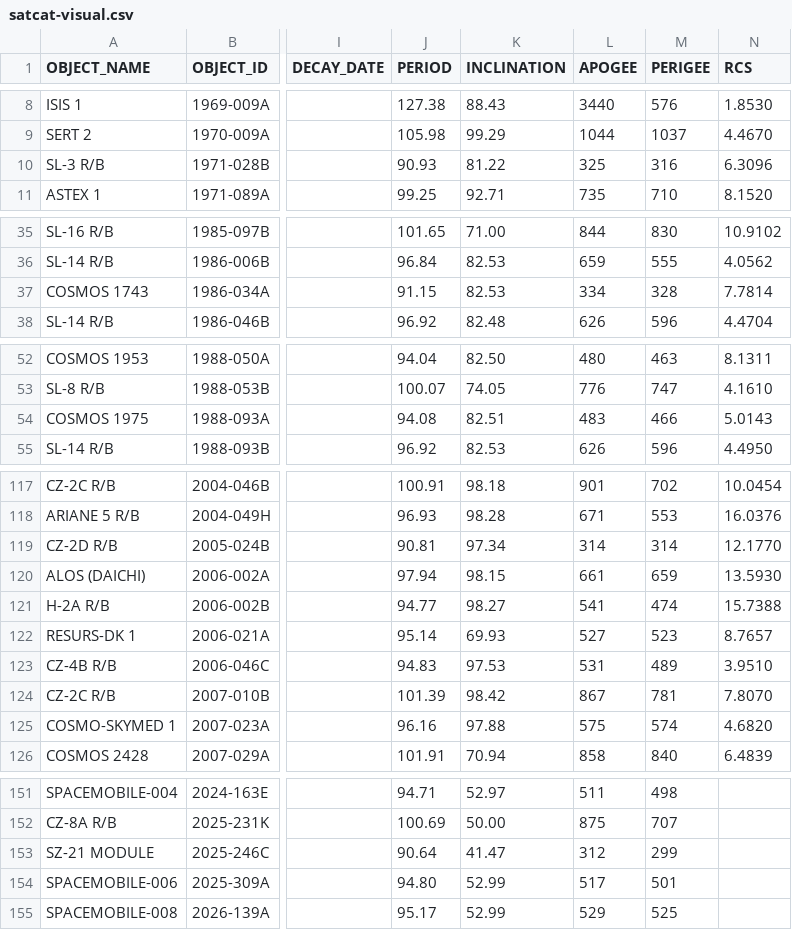
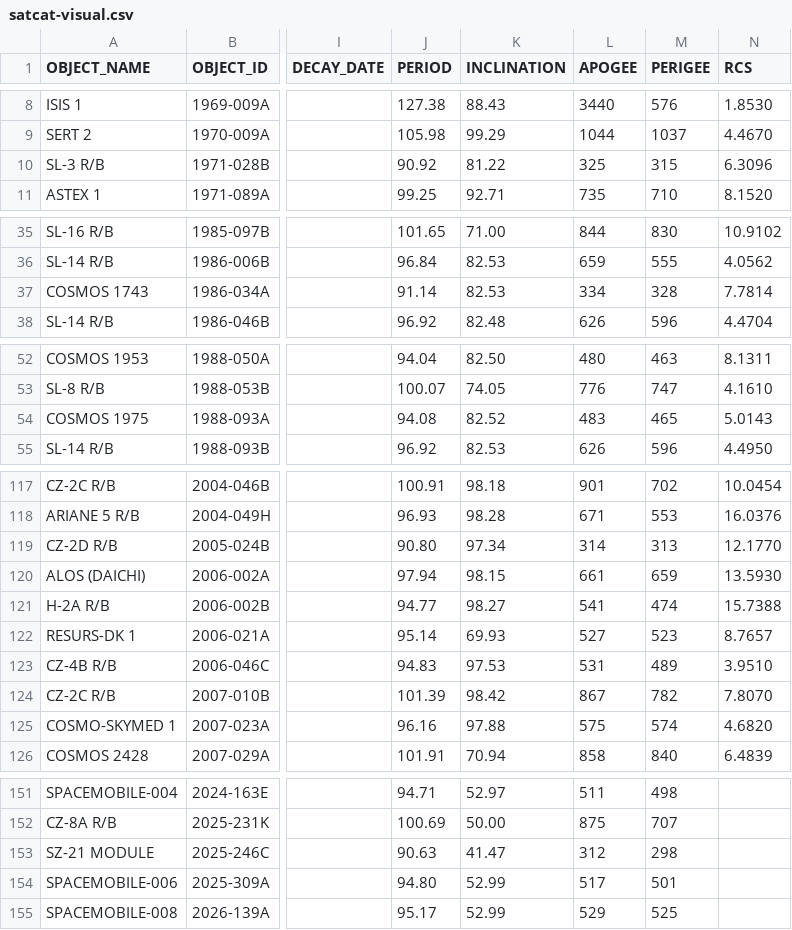
Before and after one commit to jimsBeam/my-map-satellite-mirror, a CSV file: docs/satcat-visual.csv, drawn as a sheet; only a part is shown, gaps mark what is left out; the diff covers the shown part only; the diff names each change by its address in the sheet, - before the commit and + after, or states it on an @@ line.

```diff
--- a/docs/satcat-visual.csv
+++ b/docs/satcat-visual.csv
-J10 (PERIOD): 90.93
+J10 (PERIOD): 90.92
-M10 (PERIGEE): 316
+M10 (PERIGEE): 315
-J37 (PERIOD): 91.15
+J37 (PERIOD): 91.14
-K54 (INCLINATION): 82.51
+K54 (INCLINATION): 82.52
-M54 (PERIGEE): 466
+M54 (PERIGEE): 465
-J119 (PERIOD): 90.81
+J119 (PERIOD): 90.80
-M119 (PERIGEE): 314
+M119 (PERIGEE): 313
-M124 (PERIGEE): 781
+M124 (PERIGEE): 782
-J153 (PERIOD): 90.64
+J153 (PERIOD): 90.63
-M153 (PERIGEE): 299
+M153 (PERIGEE): 298
```
Also changed, not shown: 16 edited cells elsewhere in this file, 2 other files.
